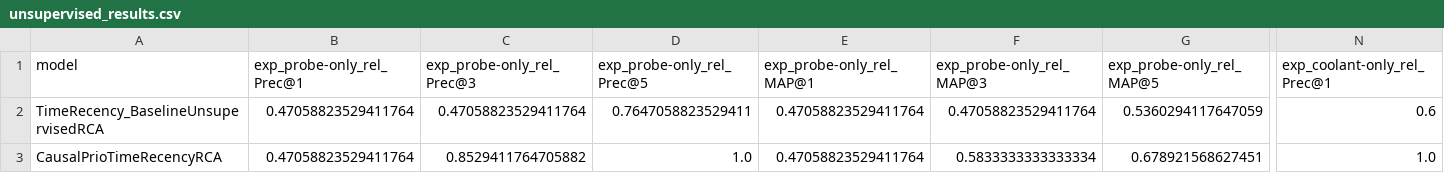
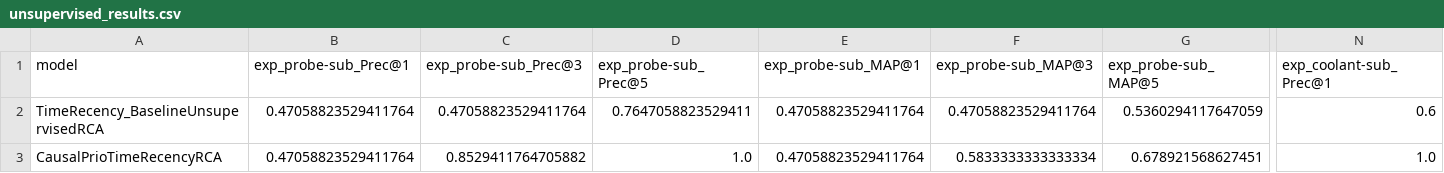
Before and after one commit to causalgraph/causRCA, a CSV file: eval/rca/results/unsupervised_results.csv, drawn as a sheet; only a part is shown, gaps mark what is left out; the diff covers the shown part only; the diff names each change by its address in the sheet, - before the commit and + after, or states it on an @@ line.

Commit message:
Update evaluation results and requirements
- Modified supervised_results.csv to change metric names from "exp_probe-only" and "exp_coolant-only" to "exp_probe-sub" and "exp_coolant-sub" respectively, and updated the corresponding values.
- Updated unsupervised_results.csv to reflect similar changes in metric names from "exp_probe-only" and "exp_coolant-only" to "exp_probe-sub" and "exp_coolant-sub".
- Adjusted requirements-causrca.txt to remove a TODO comment regarding pandas update.
- Changed pandas version in requirements.txt from a fixed version to a minimum version (>=2.3.1) and added a minimum version for torch (>=2.7.1).

```diff
--- a/eval/rca/results/unsupervised_results.csv
+++ b/eval/rca/results/unsupervised_results.csv
-B1: exp_probe-only_rel_Prec@1
+B1: exp_probe-sub_Prec@1
-C1: exp_probe-only_rel_Prec@3
+C1: exp_probe-sub_Prec@3
-D1: exp_probe-only_rel_Prec@5
+D1: exp_probe-sub_Prec@5
-E1: exp_probe-only_rel_MAP@1
+E1: exp_probe-sub_MAP@1
-F1: exp_probe-only_rel_MAP@3
+F1: exp_probe-sub_MAP@3
-G1: exp_probe-only_rel_MAP@5
+G1: exp_probe-sub_MAP@5
-N1: exp_coolant-only_rel_Prec@1
+N1: exp_coolant-sub_Prec@1
```
Also changed, not shown: 11 edited cells elsewhere in this file, eval/rca/results/supervised_results.csv, 6 other files.
